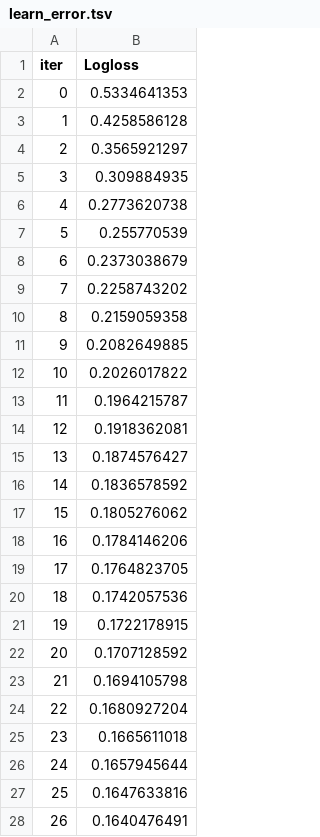
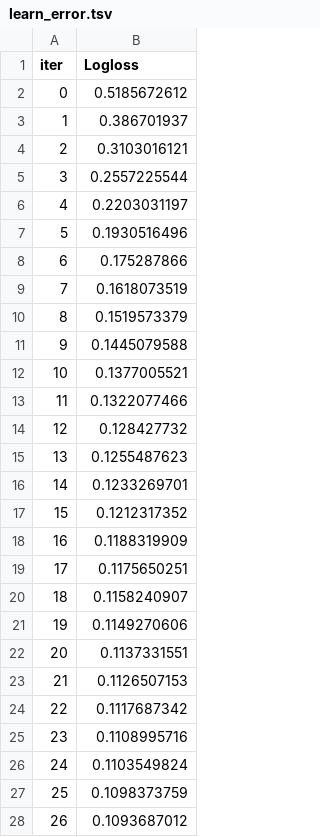
Before and after one commit to karimrochd/Exploring-Mental-Health-Data, a TSV file: catboost_info/learn_error.tsv, drawn as a sheet; only a part is shown; the diff covers the shown part only.

```diff
--- a/catboost_info/learn_error.tsv
+++ b/catboost_info/learn_error.tsv
@@ -1,28 +1,28 @@
 iter	Logloss
-0	0.5334641353
-1	0.4258586128
-2	0.3565921297
-3	0.309884935
-4	0.2773620738
-5	0.255770539
-6	0.2373038679
-7	0.2258743202
-8	0.2159059358
-9	0.2082649885
-10	0.2026017822
-11	0.1964215787
-12	0.1918362081
-13	0.1874576427
-14	0.1836578592
-15	0.1805276062
-16	0.1784146206
-17	0.1764823705
-18	0.1742057536
-19	0.1722178915
-20	0.1707128592
-21	0.1694105798
-22	0.1680927204
-23	0.1665611018
-24	0.1657945644
-25	0.1647633816
-26	0.1640476491
+0	0.5185672612
+1	0.386701937
+2	0.3103016121
+3	0.2557225544
+4	0.2203031197
+5	0.1930516496
+6	0.175287866
+7	0.1618073519
+8	0.1519573379
+9	0.1445079588
+10	0.1377005521
+11	0.1322077466
+12	0.128427732
+13	0.1255487623
+14	0.1233269701
+15	0.1212317352
+16	0.1188319909
+17	0.1175650251
+18	0.1158240907
+19	0.1149270606
+20	0.1137331551
+21	0.1126507153
+22	0.1117687342
+23	0.1108995716
+24	0.1103549824
+25	0.1098373759
+26	0.1093687012
```
Also changed, not shown: 173 edited cells elsewhere in this file, catboost_info/time_left.tsv, submission.csv, 3 other files.
